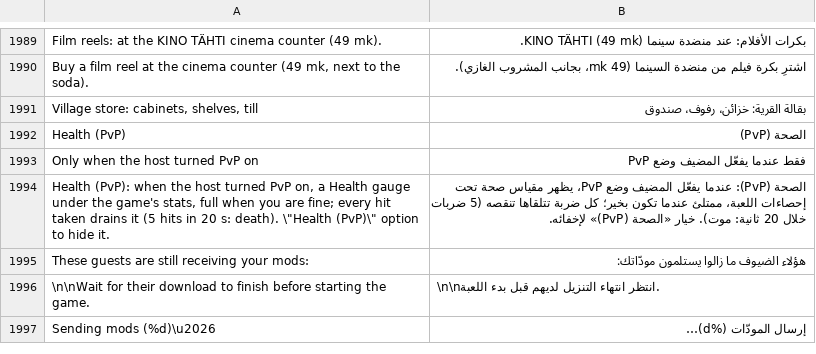
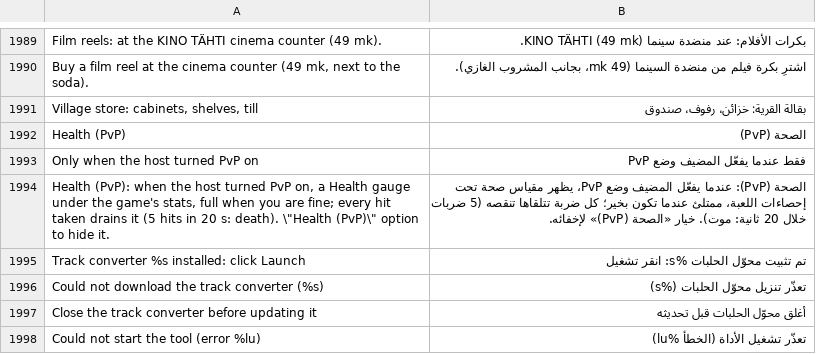
Before and after one commit to Parricidium/MWCoop, a TSV file: run/ar/ar_launcher.tsv, drawn as a sheet; only a part is shown, gaps mark what is left out; the shorter side is filled out with more unchanged rows; the diff covers the shown part only.

```diff
--- a/run/ar/ar_launcher.tsv
+++ b/run/ar/ar_launcher.tsv
@@ -1994 +1994,5 @@ Only when the host turned PvP on	فقط عندما يفعّل المضيف وض
 Health (PvP): when the host turned PvP on, a Health gauge under the game's stats, full when you are fine; every hit taken drains it (5 hits in 20 s: death). \"Health (PvP)\" option to hide it.	الصحة (PvP): عندما يفعّل المضيف وضع PvP، يظهر مقياس صحة تحت إحصاءات اللعبة، ممتلئ عندما تكون بخير؛ كل ضربة تتلقاها تنقصه (5 ضربات خلال 20 ثانية: موت). خيار «الصحة (PvP)» لإخفائه.
+Track converter %s installed: click Launch	تم تثبيت محوّل الحلبات %s: انقر تشغيل
+Could not download the track converter (%s)	تعذّر تنزيل محوّل الحلبات (%s)
+Close the track converter before updating it	أغلق محوّل الحلبات قبل تحديثه
+Could not start the tool (error %lu)	تعذّر تشغيل الأداة (الخطأ %lu)
```
Also changed, not shown: 10 added rows elsewhere in this file, run/ru/ru_launcher.tsv, 51 other files.
